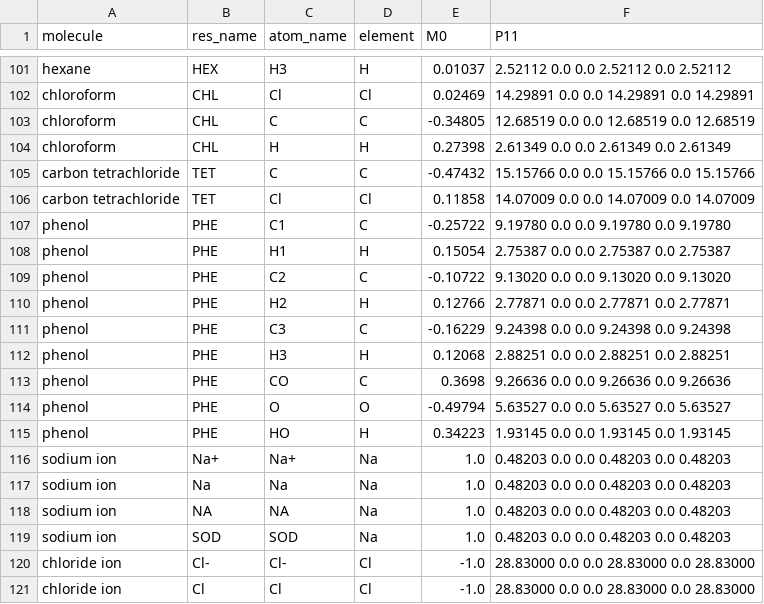
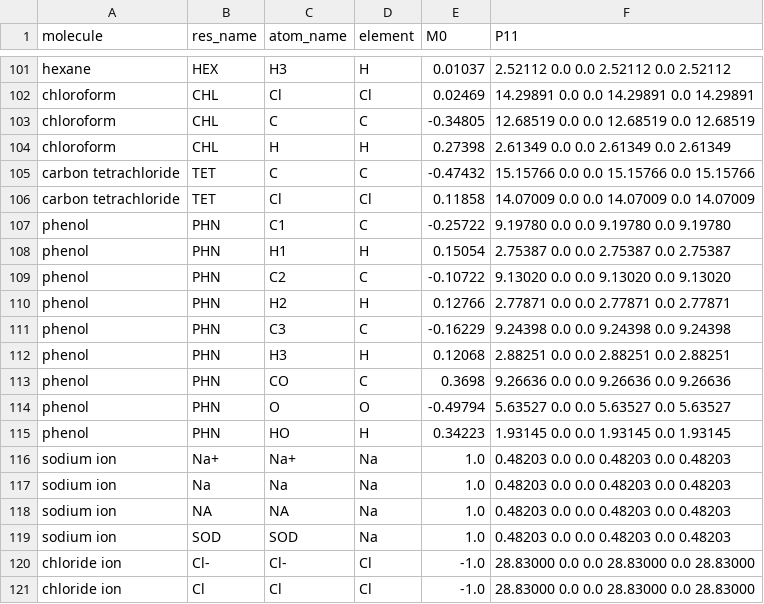
Before and after one commit to VeloxChem/VeloxChem, a CSV file: database/environment_parameters/pe_sep.csv, drawn as a sheet; only a part is shown, gaps mark what is left out.

```diff
--- a/database/environment_parameters/pe_sep.csv
+++ b/database/environment_parameters/pe_sep.csv
@@ -106,11 +106,11 @@ carbon tetrachloride,TET,C,C,-0.47432,15.15766 0.0 0.0 15.15766 0.0 15.15766
 carbon tetrachloride,TET,Cl,Cl,0.11858,14.07009 0.0 0.0 14.07009 0.0 14.07009
-phenol,PHE,C1,C,-0.25722,9.19780 0.0 0.0  9.19780 0.0  9.19780
-phenol,PHE,H1,H,0.15054,2.75387 0.0 0.0  2.75387 0.0  2.75387
-phenol,PHE,C2,C,-0.10722,9.13020 0.0 0.0  9.13020 0.0  9.13020
-phenol,PHE,H2,H,0.12766,2.77871 0.0 0.0  2.77871 0.0  2.77871
-phenol,PHE,C3,C,-0.16229,9.24398 0.0 0.0  9.24398 0.0  9.24398
-phenol,PHE,H3,H,0.12068,2.88251 0.0 0.0  2.88251 0.0  2.88251
-phenol,PHE,CO,C,0.3698,9.26636 0.0 0.0  9.26636 0.0  9.26636
-phenol,PHE,O,O,-0.49794,5.63527 0.0 0.0  5.63527 0.0  5.63527
-phenol,PHE,HO,H,0.34223,1.93145 0.0 0.0  1.93145 0.0  1.93145
+phenol,PHN,C1,C,-0.25722,9.19780 0.0 0.0  9.19780 0.0  9.19780
+phenol,PHN,H1,H,0.15054,2.75387 0.0 0.0  2.75387 0.0  2.75387
+phenol,PHN,C2,C,-0.10722,9.13020 0.0 0.0  9.13020 0.0  9.13020
+phenol,PHN,H2,H,0.12766,2.77871 0.0 0.0  2.77871 0.0  2.77871
+phenol,PHN,C3,C,-0.16229,9.24398 0.0 0.0  9.24398 0.0  9.24398
+phenol,PHN,H3,H,0.12068,2.88251 0.0 0.0  2.88251 0.0  2.88251
+phenol,PHN,CO,C,0.3698,9.26636 0.0 0.0  9.26636 0.0  9.26636
+phenol,PHN,O,O,-0.49794,5.63527 0.0 0.0  5.63527 0.0  5.63527
+phenol,PHN,HO,H,0.34223,1.93145 0.0 0.0  1.93145 0.0  1.93145
 sodium ion,Na+,Na+,Na,1.0,0.48203 0.0 0.0  0.48203 0.0  0.48203
```
Also changed, not shown: database/environment_parameters/npe_ff19sb.csv, database/environment_parameters/pe_cp3.csv, 1 other file.
